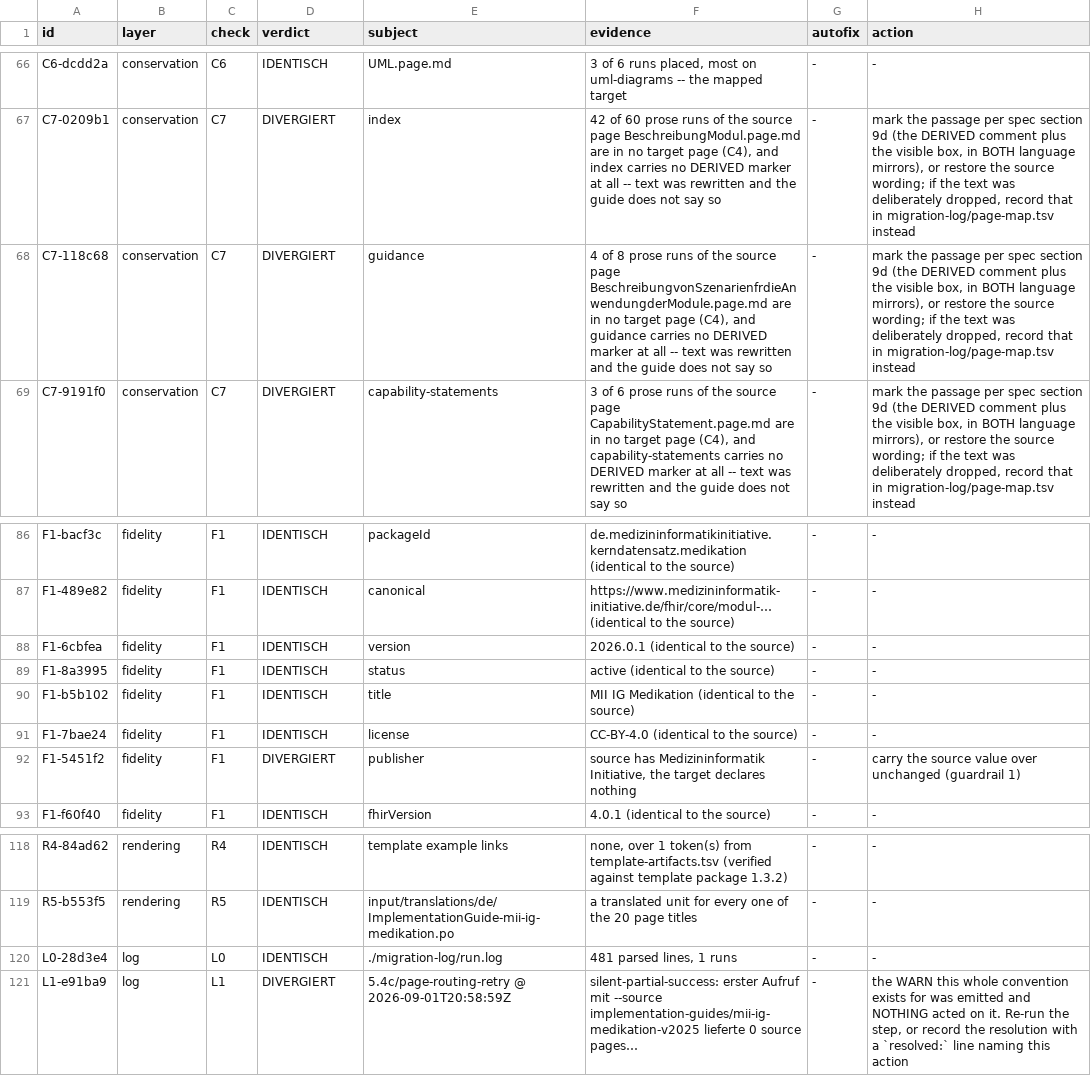
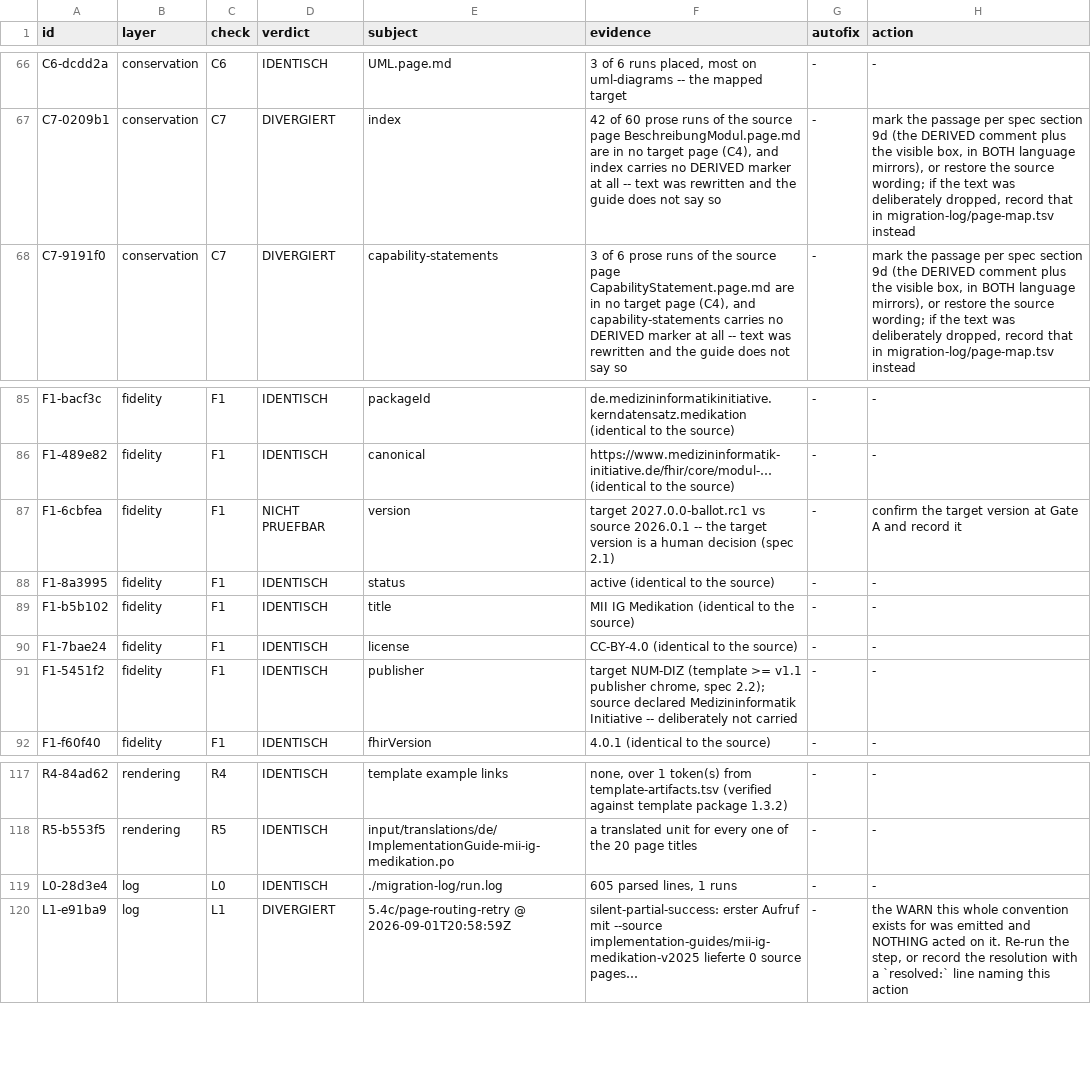
Before and after one commit to medizininformatik-initiative/kerndatensatzmodul-medikation, a TSV file: migration-log/verification-findings.tsv, drawn as a sheet; only a part is shown, gaps mark what is left out.

```diff
--- a/migration-log/verification-findings.tsv
+++ b/migration-log/verification-findings.tsv
@@ -67,3 +67,2 @@ C6-dcdd2a	conservation	C6	IDENTISCH	UML.page.md	3 of 6 runs placed, most on uml-
 C7-0209b1	conservation	C7	DIVERGIERT	index	42 of 60 prose runs of the source page BeschreibungModul.page.md are in no target page (C4), and index carries no DERIVED marker at all -- text was rewritten and the guide does not say so	-	mark the passage per spec section 9d (the DERIVED comment plus the visible box, in BOTH language mirrors), or restore the source wording; if the text was deliberately dropped, record that in migration-log/page-map.tsv instead
-C7-118c68	conservation	C7	DIVERGIERT	guidance	4 of 8 prose runs of the source page BeschreibungvonSzenarienfrdieAnwendungderModule.page.md are in no target page (C4), and guidance carries no DERIVED marker at all -- text was rewritten and the guide does not say so	-	mark the passage per spec section 9d (the DERIVED comment plus the visible box, in BOTH language mirrors), or restore the source wording; if the text was deliberately dropped, record that in migration-log/page-map.tsv instead
 C7-9191f0	conservation	C7	DIVERGIERT	capability-statements	3 of 6 prose runs of the source page CapabilityStatement.page.md are in no target page (C4), and capability-statements carries no DERIVED marker at all -- text was rewritten and the guide does not say so	-	mark the passage per spec section 9d (the DERIVED comment plus the visible box, in BOTH language mirrors), or restore the source wording; if the text was deliberately dropped, record that in migration-log/page-map.tsv instead
@@ -87,3 +86,3 @@ F1-bacf3c	fidelity	F1	IDENTISCH	packageId	de.medizininformatikinitiative.kerndat
 F1-489e82	fidelity	F1	IDENTISCH	canonical	https://www.medizininformatik-initiative.de/fhir/core/modul-… (identical to the source)	-	-
-F1-6cbfea	fidelity	F1	IDENTISCH	version	2026.0.1 (identical to the source)	-	-
+F1-6cbfea	fidelity	F1	NICHT PRUEFBAR	version	target 2027.0.0-ballot.rc1 vs source 2026.0.1 -- the target version is a human decision (spec 2.1)	-	confirm the target version at Gate A and record it
 F1-8a3995	fidelity	F1	IDENTISCH	status	active (identical to the source)	-	-
@@ -91,3 +90,3 @@ F1-b5b102	fidelity	F1	IDENTISCH	title	MII IG Medikation (identical to the source
 F1-7bae24	fidelity	F1	IDENTISCH	license	CC-BY-4.0 (identical to the source)	-	-
-F1-5451f2	fidelity	F1	DIVERGIERT	publisher	source has Medizininformatik Initiative, the target declares nothing	-	carry the source value over unchanged (guardrail 1)
+F1-5451f2	fidelity	F1	IDENTISCH	publisher	target NUM-DIZ (template >= v1.1 publisher chrome, spec 2.2); source declared Medizininformatik Initiative -- deliberately not carried	-	-
 F1-f60f40	fidelity	F1	IDENTISCH	fhirVersion	4.0.1 (identical to the source)	-	-
@@ -119,3 +118,3 @@ R4-84ad62	rendering	R4	IDENTISCH	template example links	none, over 1 token(s) fr
 R5-b553f5	rendering	R5	IDENTISCH	input/translations/de/ImplementationGuide-mii-ig-medikation.po	a translated unit for every one of the 20 page titles	-	-
-L0-28d3e4	log	L0	IDENTISCH	./migration-log/run.log	481 parsed lines, 1 runs	-	-
+L0-28d3e4	log	L0	IDENTISCH	./migration-log/run.log	605 parsed lines, 1 runs	-	-
 L1-e91ba9	log	L1	DIVERGIERT	5.4c/page-routing-retry @ 2026-09-01T20:58:59Z	silent-partial-success: erster Aufruf mit --source implementation-guides/mii-ig-medikation-v2025 lieferte 0 source pages…	-	the WARN this whole convention exists for was emitted and NOTHING acted on it. Re-run the step, or record the resolution with a `resolved:` line naming this action
```
Also changed, not shown: 12 other files.
